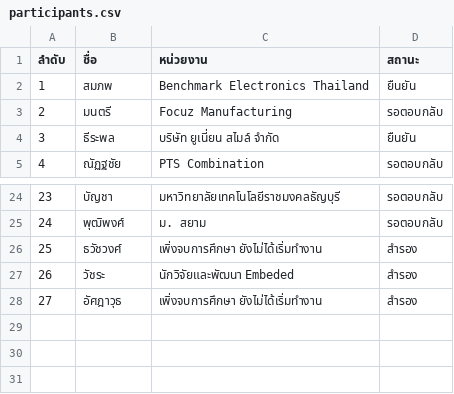
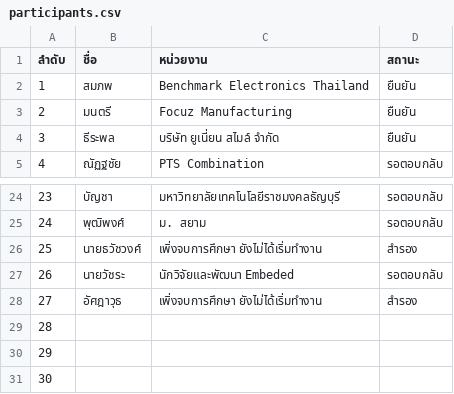
Before and after one commit to vsupacha/automated-test, a CSV file: rounds/03/participants.csv, drawn as a sheet; only a part is shown, gaps mark what is left out; removed rows and columns are numbered as before the commit, all else as after; the diff names each change by its address in the sheet, - before the commit and + after, or states it on an @@ line.

```diff
--- a/rounds/03/participants.csv
+++ b/rounds/03/participants.csv
-D3 (สถานะ): รอตอบกลับ
+D3 (สถานะ): ยืนยัน
-B26 (ชื่อ): ธวัชวงศ์
+B26 (ชื่อ): นายธวัชวงศ์
-row 27: 26 | วัชระ | นักวิจัยและพัฒนา Embeded | สำรอง
+row 27: 26 | นายวัชระ | นักวิจัยและพัฒนา Embeded | รอตอบกลับ
+row 29: 28
+row 30: 29
+row 31: 30
```
Also changed, not shown: 25 other files.
